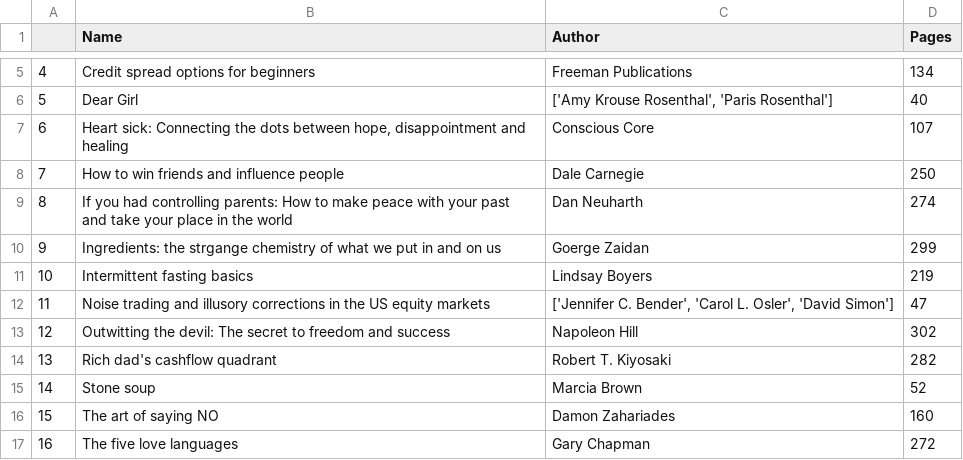
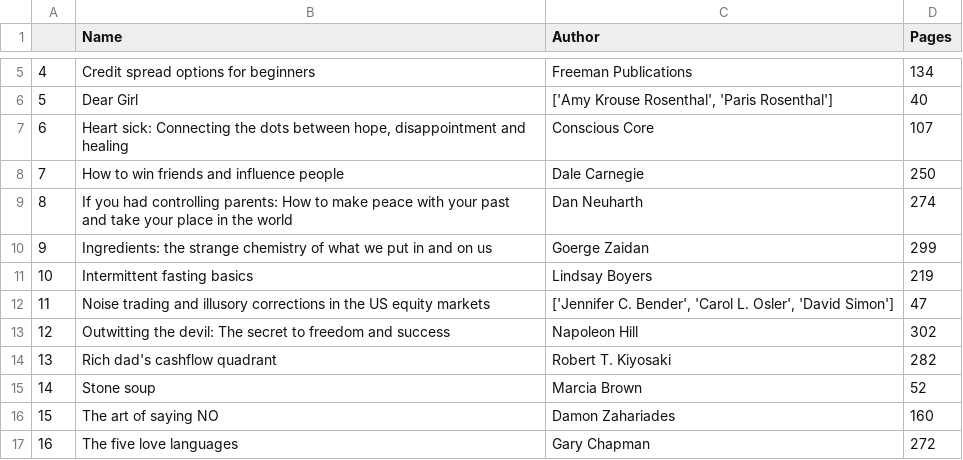
Before and after one commit to Sonya-7/PersonalReadingTrends, a CSV file: reading_list.csv, drawn as a sheet; only a part is shown, gaps mark what is left out.

Commit message:
Update reading_list.csv

```diff
--- a/reading_list.csv
+++ b/reading_list.csv
@@ -9,3 +9,3 @@
 8,If you had controlling parents: How to make peace with your past and take your place in the world,Dan Neuharth,274
-9,Ingredients: the strgange chemistry of what we put in and on us,Goerge Zaidan,299
+9,Ingredients: the strange chemistry of what we put in and on us,Goerge Zaidan,299
 10,Intermittent fasting basics,Lindsay Boyers,219
```
